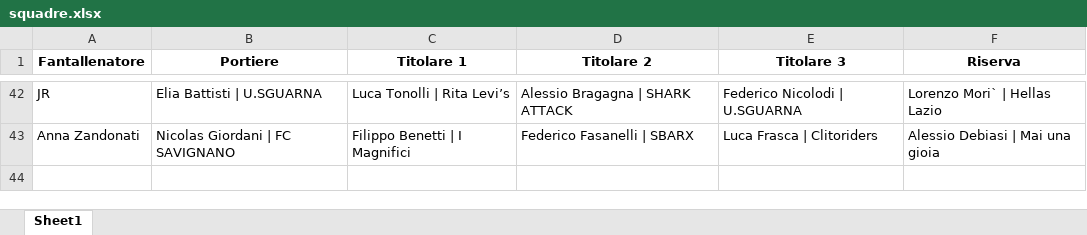
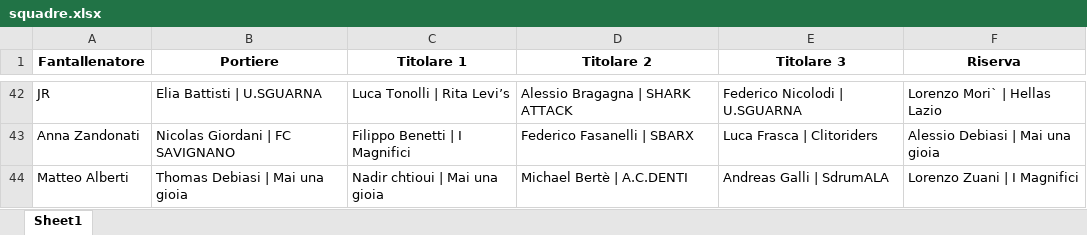
Before and after one commit to chumpblocckami/fantacalciosplash_lizzana, an Excel workbook: assets/2025/squadre.xlsx, sheet Sheet1, drawn as a sheet; only a part is shown, gaps mark what is left out; values as stored, in another font and other column widths than the file's, no borders; the diff names each change by its address in the sheet, - before the commit and + after, or states it on an @@ line.

Commit message:
Added Matteo Alberti team

```diff
--- a/assets/2025/squadre.xlsx (sheet Sheet1)
+++ b/assets/2025/squadre.xlsx (sheet Sheet1)
+row 44: Matteo Alberti | Thomas Debiasi | Mai una gioia | Nadir chtioui | Mai una gioia | Michael Bertè | A.C.DENTI | Andreas Galli | SdrumALA | Lorenzo Zuani | I Magnifici
```
